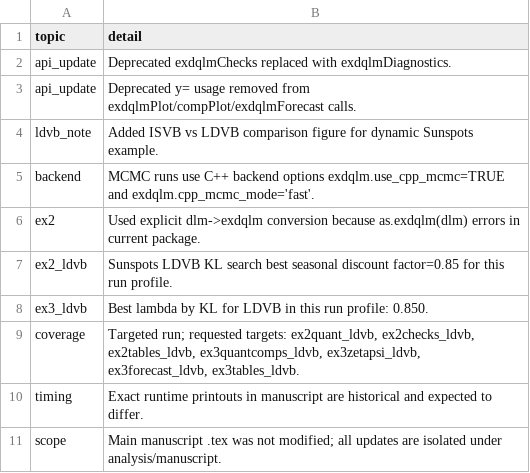
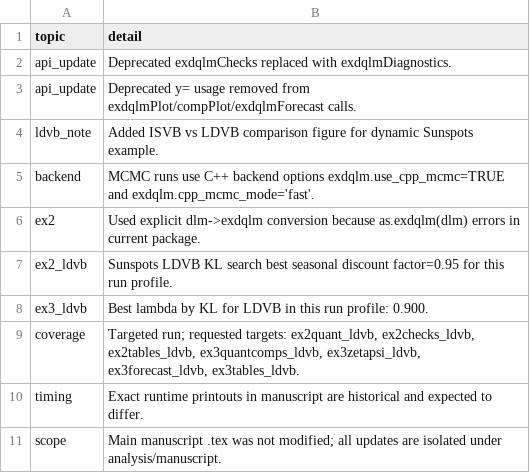
Before and after one commit to AntonioAPDL/exdqlm---Article, a CSV file: analysis/manuscript/outputs/tables/manuscript_repro_notes.csv, drawn as a sheet.

Commit message:
analysis: refresh LDVB outputs with standard profile run

```diff
--- a/analysis/manuscript/outputs/tables/manuscript_repro_notes.csv
+++ b/analysis/manuscript/outputs/tables/manuscript_repro_notes.csv
@@ -6,4 +6,4 @@
 "ex2","Used explicit dlm->exdqlm conversion because as.exdqlm(dlm) errors in current package."
-"ex2_ldvb","Sunspots LDVB KL search best seasonal discount factor=0.85 for this run profile."
-"ex3_ldvb","Best lambda by KL for LDVB in this run profile: 0.850."
+"ex2_ldvb","Sunspots LDVB KL search best seasonal discount factor=0.95 for this run profile."
+"ex3_ldvb","Best lambda by KL for LDVB in this run profile: 0.900."
 "coverage","Targeted run; requested targets: ex2quant_ldvb, ex2checks_ldvb, ex2tables_ldvb, ex3quantcomps_ldvb, ex3zetapsi_ldvb, ex3forecast_ldvb, ex3tables_ldvb."
```
Also changed, not shown: analysis/manuscript/outputs/tables/manuscript_repro_tracker.csv, 7 other files.
